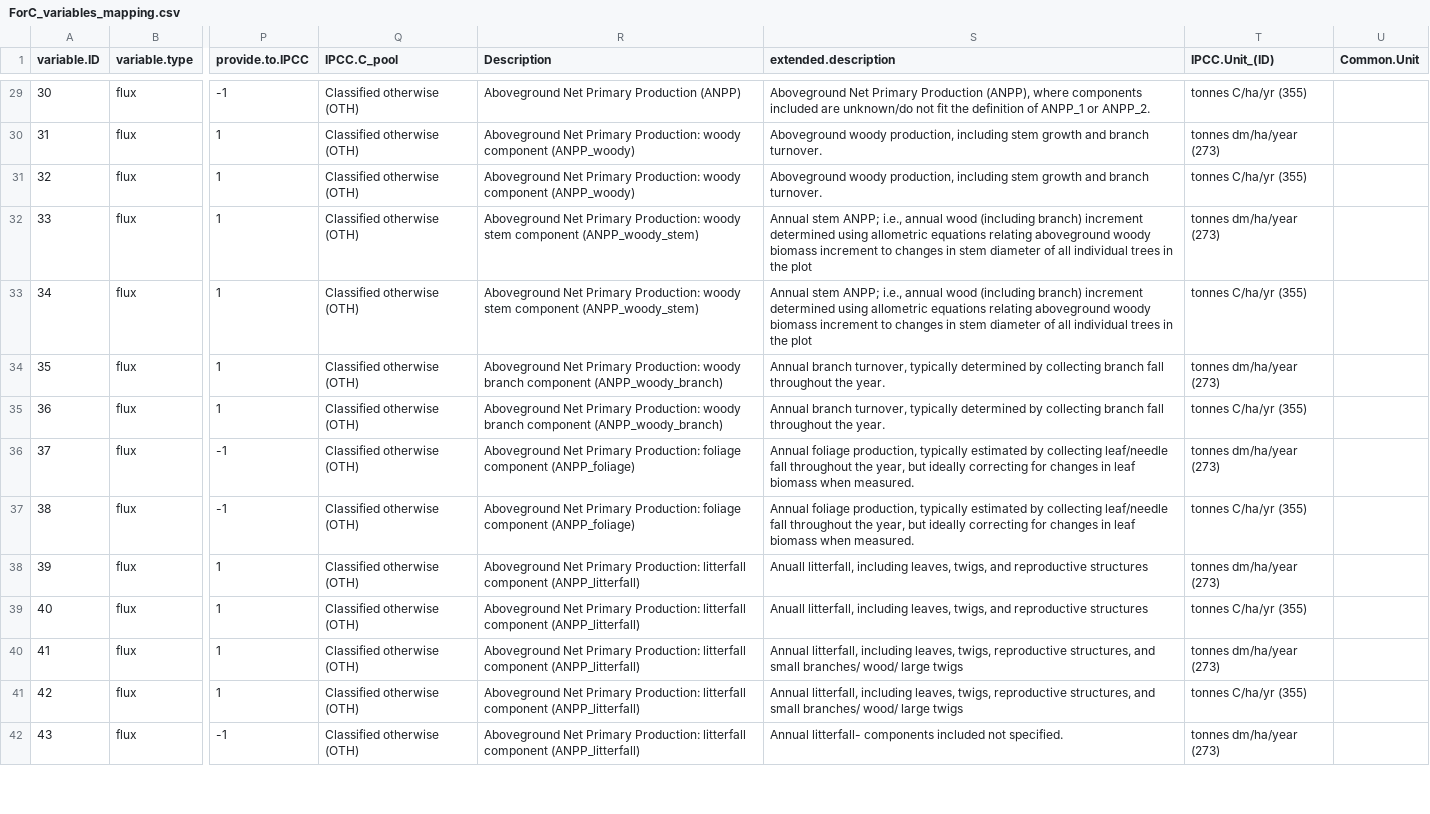
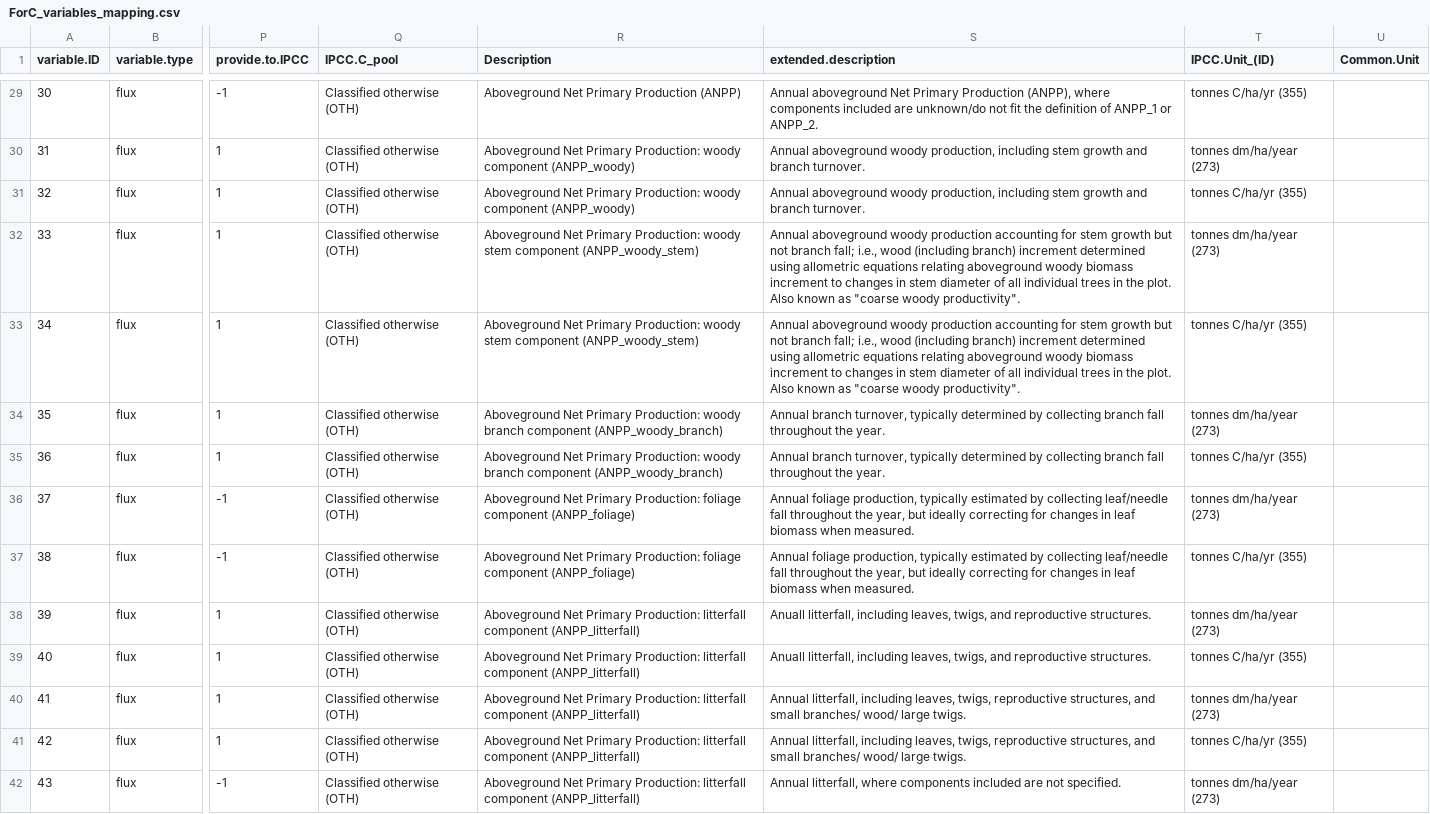
Before and after one commit to forc-db/IPCC-EFDB-integration, a CSV file: doc/ForC-EFDB_mapping/ForC_variables_mapping.csv, drawn as a sheet; only a part is shown, gaps mark what is left out; the diff covers the shown part only; the diff names each change by its address in the sheet, - before the commit and + after, or states it on an @@ line.

Commit message:
Update ForC_variables_mapping.csv
finish extended.descriptions

```diff
--- a/doc/ForC-EFDB_mapping/ForC_variables_mapping.csv
+++ b/doc/ForC-EFDB_mapping/ForC_variables_mapping.csv
-S29 (extended.description): Aboveground Net Primary…
+S29 (extended.description): Annual aboveground Net Primary…
-S30:S31 (extended.description): Aboveground woody production,…
+S30:S31 (extended.description): Annual aboveground woody production,…
-S32:S33 (extended.description): Annual stem ANPP; i.e., annual wood (including branch) increment determined using allometric equations relating aboveground woody biomass increment to changes in stem diameter of all individual trees in the plot
+S32:S33 (extended.description): Annual aboveground woody production accounting for stem growth but not branch fall; i.e., wood (including branch) increment determined using allometric equations relating aboveground woody biomass increment to changes in stem diameter of all individual trees in the plot. Also known as "coarse woody productivity".
-S38:S39 (extended.description): …and reproductive structures
+S38:S39 (extended.description): …and reproductive structures.
-S40:S41 (extended.description): …wood/ large twigs
+S40:S41 (extended.description): …wood/ large twigs.
-S42 (extended.description): Annual litterfall- components included not specified.
+S42 (extended.description): Annual litterfall, where components included are not specified.
```
Also changed, not shown: 68 edited cells elsewhere in this file.
